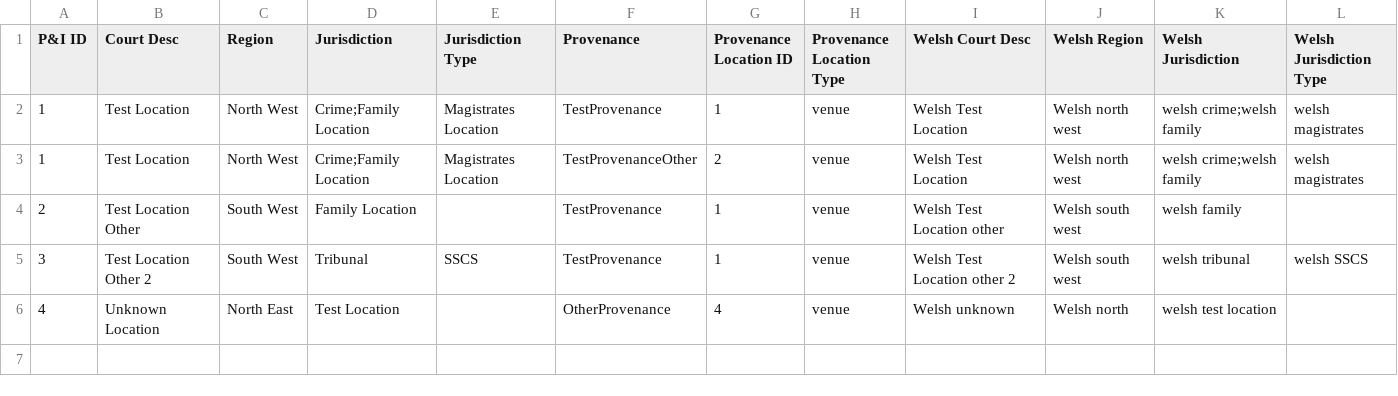
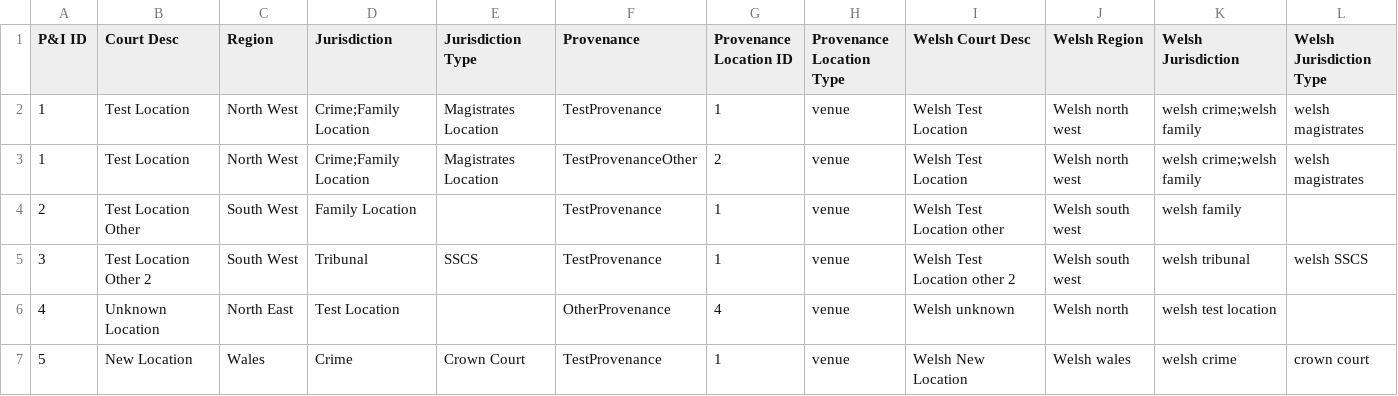
Before and after one commit to hmcts/pip-data-management, a CSV file: src/integrationTest/resources/location/ValidCsv.csv, drawn as a sheet.

Commit message:
update tests

```diff
--- a/src/integrationTest/resources/location/ValidCsv.csv
+++ b/src/integrationTest/resources/location/ValidCsv.csv
@@ -6 +6,2 @@ P&I ID,Court Desc,Region,Jurisdiction,Jurisdiction Type,Provenance,Provenance Lo
 4,Unknown Location,North East,Test Location,,OtherProvenance,4,venue,Welsh unknown,Welsh north,welsh test location,
+5,New Location,Wales,Crime,Crown Court,TestProvenance,1,venue,Welsh New Location,Welsh wales,welsh crime,crown court
```
Also changed, not shown: 2 other files.
